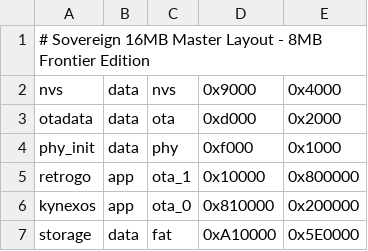
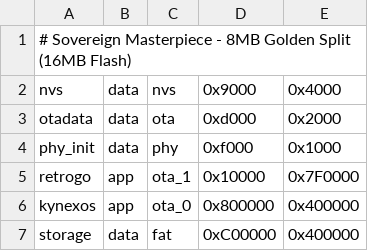
Before and after one commit to muhammed251210ai/retro-go, a CSV file: partitions.csv, drawn as a sheet.

Commit message:
Update partitions.csv

```diff
--- a/partitions.csv
+++ b/partitions.csv
@@ -1,2 +1,2 @@
-# Sovereign 16MB Master Layout - 8MB Frontier Edition
+# Sovereign Masterpiece - 8MB Golden Split (16MB Flash)
 nvs,      data, nvs,     0x9000,   0x4000,
@@ -4,4 +4,4 @@ otadata,  data, ota,     0xd000,   0x2000,
 phy_init, data, phy,     0xf000,   0x1000,
-retrogo,  app,  ota_1,   0x10000,  0x800000,
-kynexos,  app,  ota_0,   0x810000, 0x200000,
-storage,  data, fat,     0xA10000, 0x5E0000,
+retrogo,  app,  ota_1,   0x10000,  0x7F0000,
+kynexos,  app,  ota_0,   0x800000, 0x400000,
+storage,  data, fat,     0xC00000, 0x400000,
```
